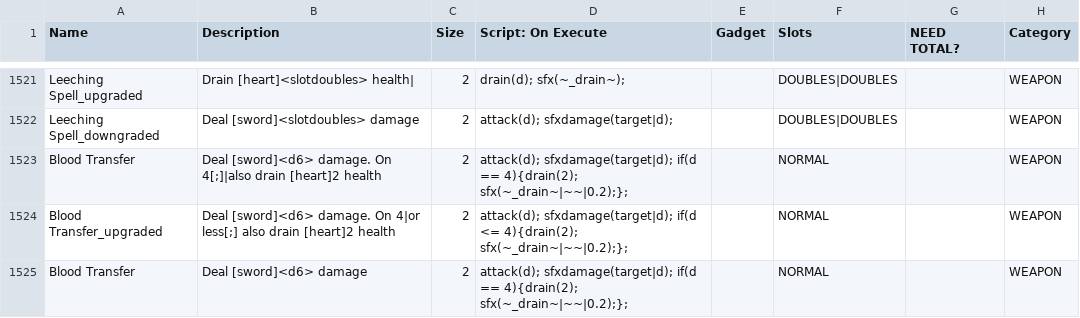
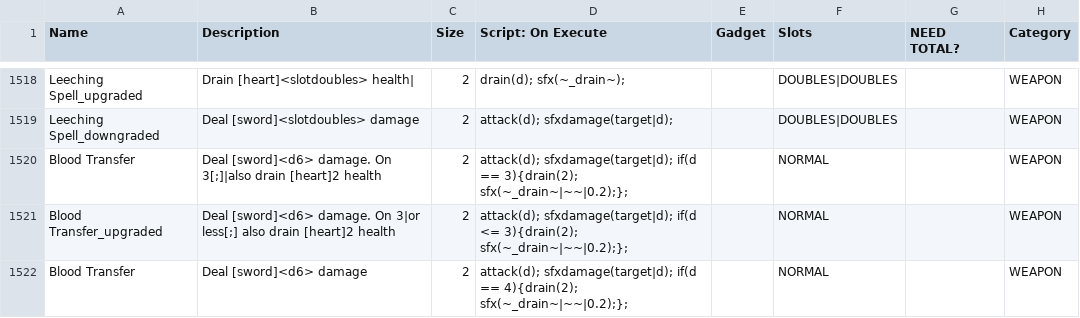
Before and after one commit to JuniorUdale/MoreFluff, a CSV file: _append/data/text/equipment.csv, drawn as a sheet; only a part is shown, gaps mark what is left out; addresses are those after the commit; the diff covers the shown part only; the diff names each change by its address in the sheet, - before the commit and + after, or states it on an @@ line.

Commit message:
tweaks

```diff
--- a/_append/data/text/equipment.csv
+++ b/_append/data/text/equipment.csv
-B1520 (Description): …damage. On 4[;]|also drain [heart]2…
+B1520 (Description): …damage. On 3[;]|also drain [heart]2…
-D1520 (Script: On Execute): …if(d == 4){drain(2); sfx(~_drain~|~~|0.2);};
+D1520 (Script: On Execute): …if(d == 3){drain(2); sfx(~_drain~|~~|0.2);};
-B1521 (Description): …damage. On 4|or less[;] also…
+B1521 (Description): …damage. On 3|or less[;] also…
-D1521 (Script: On Execute): …if(d <= 4){drain(2); sfx(~_drain~|~~|0.2);};
+D1521 (Script: On Execute): …if(d <= 3){drain(2); sfx(~_drain~|~~|0.2);};
```
Also changed, not shown: 3 added rows and 3 removed rows elsewhere in this file.
